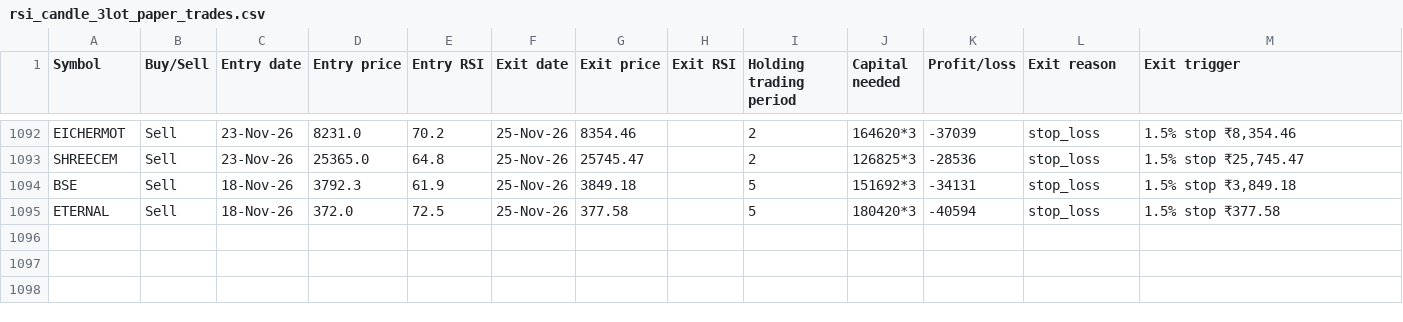
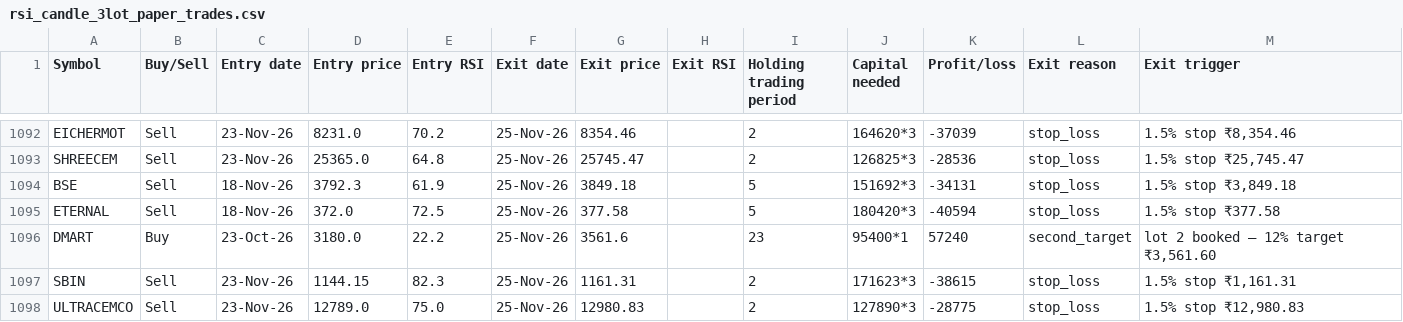
Before and after one commit to AbhilashMunnur/oi-with-stocks, a CSV file: data/rsi_candle_3lot_paper_trades.csv, drawn as a sheet; only a part is shown, gaps mark what is left out.

```diff
--- a/data/rsi_candle_3lot_paper_trades.csv
+++ b/data/rsi_candle_3lot_paper_trades.csv
@@ -1095 +1095,4 @@ BSE,Sell,18-Nov-26,3792.3,61.9,25-Nov-26,3849.18,,5,151692*3,-34131,stop_loss,"1
 ETERNAL,Sell,18-Nov-26,372.0,72.5,25-Nov-26,377.58,,5,180420*3,-40594,stop_loss,1.5% stop ₹377.58
+DMART,Buy,23-Oct-26,3180.0,22.2,25-Nov-26,3561.6,,23,95400*1,57240,second_target,"lot 2 booked — 12% target ₹3,561.60"
+SBIN,Sell,23-Nov-26,1144.15,82.3,25-Nov-26,1161.31,,2,171623*3,-38615,stop_loss,"1.5% stop ₹1,161.31"
+ULTRACEMCO,Sell,23-Nov-26,12789.0,75.0,25-Nov-26,12980.83,,2,127890*3,-28775,stop_loss,"1.5% stop ₹12,980.83"
```
Also changed, not shown: data/heikin_ashi_paper_trades.csv, data/rsi_candle_3m_2w_paper_trades.csv, 6 other files.
